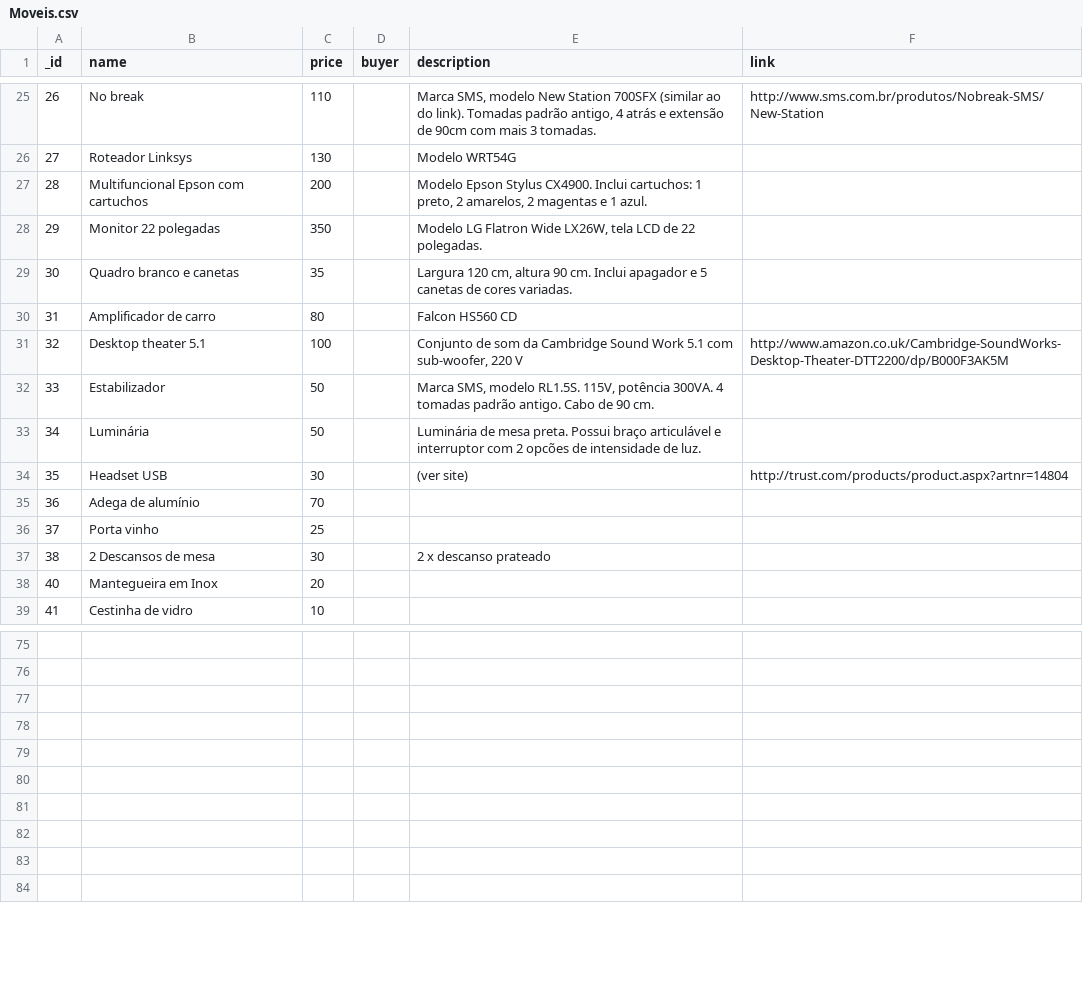
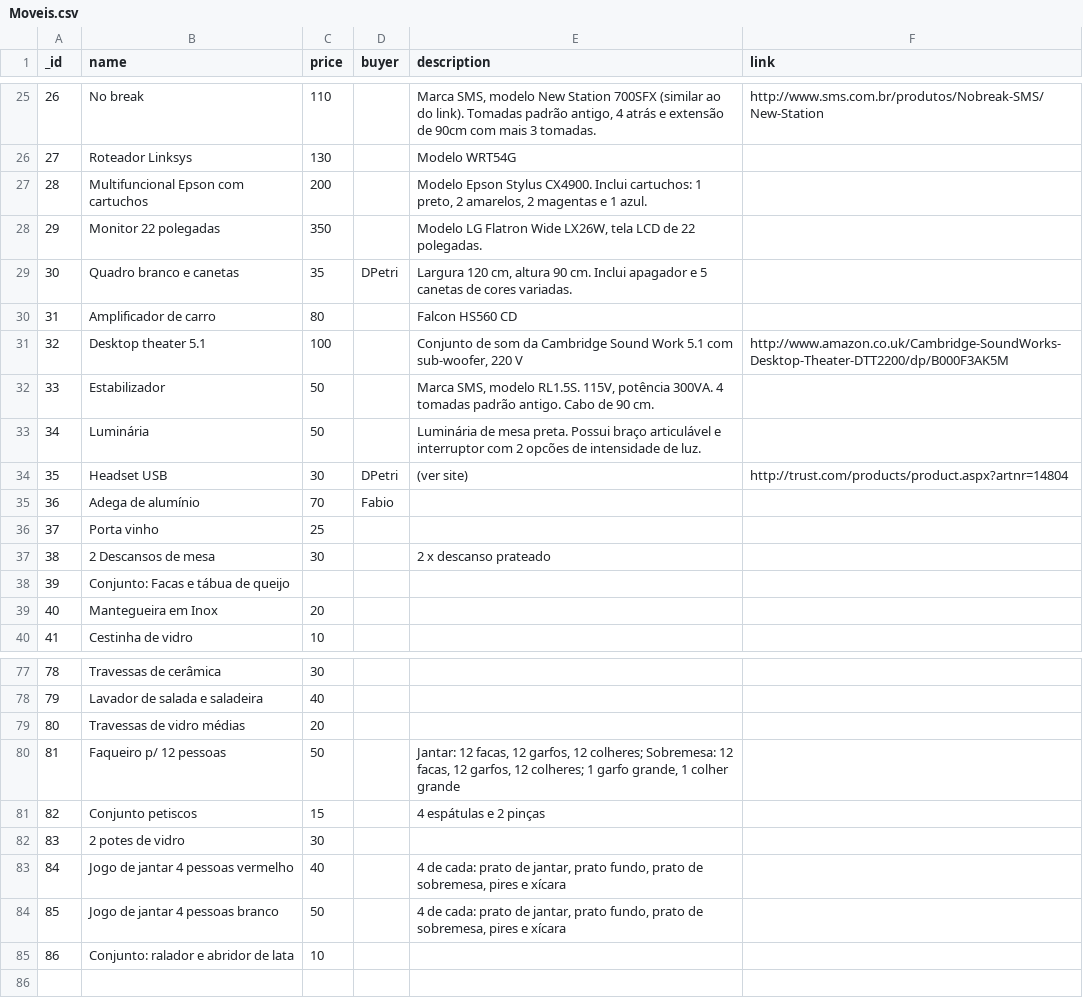
Before and after one commit to hugocorbucci/Lojinha-Online, a CSV file: Moveis.csv, drawn as a sheet; only a part is shown, gaps mark what is left out; the diff covers the shown part only.

```diff
--- a/Moveis.csv
+++ b/Moveis.csv
@@ -28,3 +28,3 @@
 29,"Monitor 22 polegadas",350,,"Modelo LG Flatron Wide LX26W, tela LCD de 22 polegadas.",
-30,"Quadro branco e canetas",35,,"Largura 120 cm, altura 90 cm. Inclui apagador e 5 canetas de cores variadas.",
+30,"Quadro branco e canetas",35,"DPetri","Largura 120 cm, altura 90 cm. Inclui apagador e 5 canetas de cores variadas.",
 31,"Amplificador de carro",80,,"Falcon HS560 CD",
@@ -33,6 +33,7 @@
 34,"Luminária",50,,"Luminária de mesa preta. Possui braço articulável e interruptor com 2 opcões de intensidade de luz.",
-35,"Headset USB",30,,"(ver site)","http://trust.com/products/product.aspx?artnr=14804"
-36,"Adega de alumínio",70,,,
+35,"Headset USB",30,"DPetri","(ver site)","http://trust.com/products/product.aspx?artnr=14804"
+36,"Adega de alumínio",70,"Fabio",,
 37,"Porta vinho",25,,,
 38,"2 Descansos de mesa",30,,"2 x descanso prateado",
+39,"Conjunto: Facas e tábua de queijo",,,,
 40,"Mantegueira em Inox",20,,,
@@ -75,10 +77,10 @@
-,,,,,
-,,,,,
-,,,,,
-,,,,,
-,,,,,
-,,,,,
-,,,,,
-,,,,,
-,,,,,
+78,"Travessas de cerâmica",30,,,
+79,"Lavador de salada e saladeira",40,,,
+80,"Travessas de vidro médias",20,,,
+81,"Faqueiro p/ 12 pessoas",50,,"Jantar: 12 facas, 12 garfos, 12 colheres; Sobremesa: 12 facas, 12 garfos, 12 colheres; 1 garfo grande, 1 colher grande",
+82,"Conjunto petiscos",15,,"4 espátulas e 2 pinças",
+83,"2 potes de vidro",30,,,
+84,"Jogo de jantar 4 pessoas vermelho",40,,"4 de cada: prato de jantar, prato fundo, prato de sobremesa, pires e xícara",
+85,"Jogo de jantar 4 pessoas branco",50,,"4 de cada: prato de jantar, prato fundo, prato de sobremesa, pires e xícara",
+86,"Conjunto: ralador e abridor de lata",10,,,
 ,,,,,
```
Also changed, not shown: 4 added rows, 3 removed rows and 24 edited cells elsewhere in this file, 44 other files.
